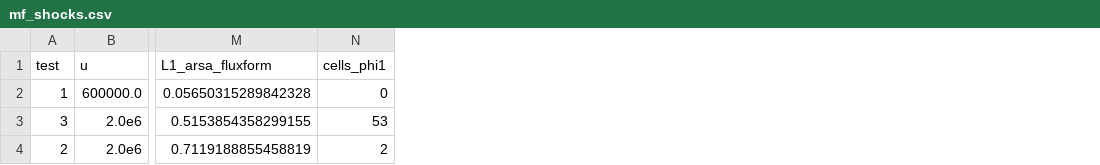
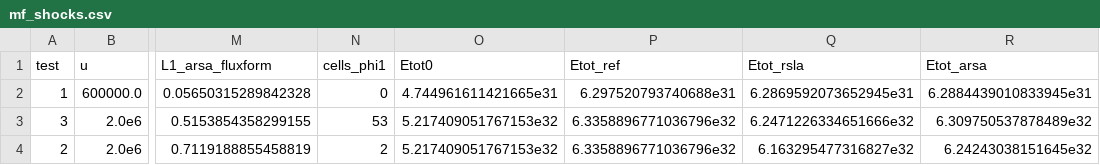
Before and after one commit to chongchonghe/paper-ARSA, a CSV file: data/mf_shocks.csv, drawn as a sheet; only a part is shown, gaps mark what is left out; the diff names each change by its address in the sheet, - before the commit and + after, or states it on an @@ line.

Commit message:
data: total energy of the pulse runs and the shocks

```diff
--- a/data/mf_shocks.csv
+++ b/data/mf_shocks.csv
+column O (Etot0), rows 2-4: 4.744961611421665e31 | 5.217409051767153e32 | 5.217409051767153e32
+column P (Etot_ref), rows 2-4: 6.297520793740688e31 | 6.3358896771036796e32 | 6.3358896771036796e32
+column Q (Etot_rsla), rows 2-4: 6.2869592073652945e31 | 6.2471226334651666e32 | 6.163295477316827e32
+column R (Etot_arsa), rows 2-4: 6.2884439010833945e31 | 6.309750537878489e32 | 6.24243038151645e32
```
Also changed, not shown: 6 other files.
